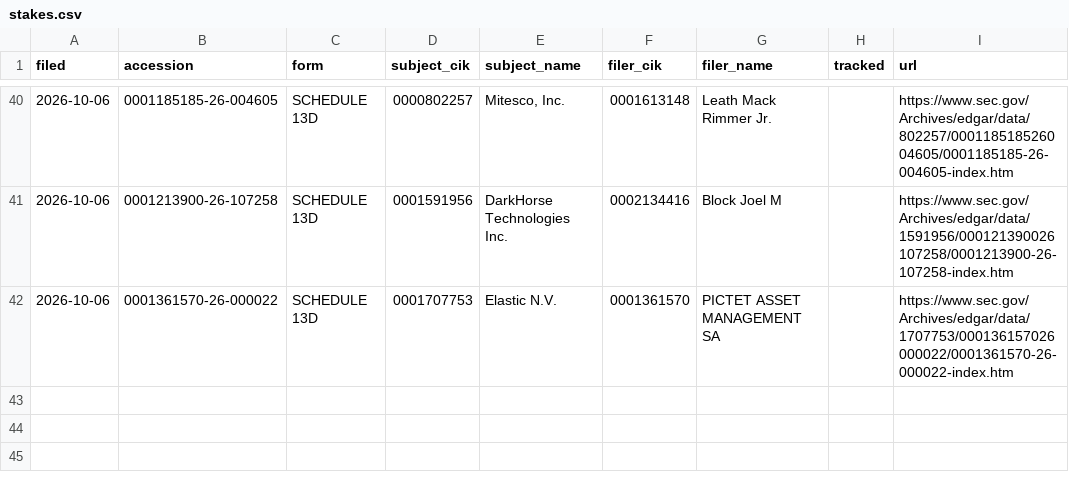
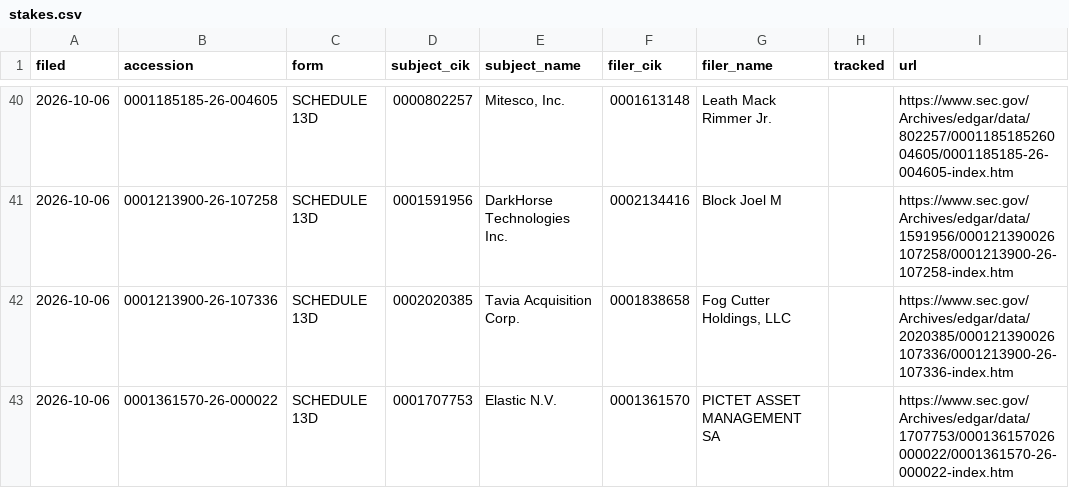
Before and after one commit to jwill736/market-tracker, a CSV file: stakes.csv, drawn as a sheet; only a part is shown, gaps mark what is left out; the diff names each change by its address in the sheet, - before the commit and + after, or states it on an @@ line.

```diff
--- a/stakes.csv
+++ b/stakes.csv
+row 42: 2026-10-06 | 0001213900-26-107336 | SCHEDULE 13D | 0002020385 | Tavia Acquisition Corp. | 0001838658 | Fog Cutter Holdings, LLC |  | https://www.sec.gov/Archives/edgar/data/2020385/000121390026107336/0001213900-26-107336-index.htm
```
Also changed, not shown: early_calls.csv, 1 other file.
